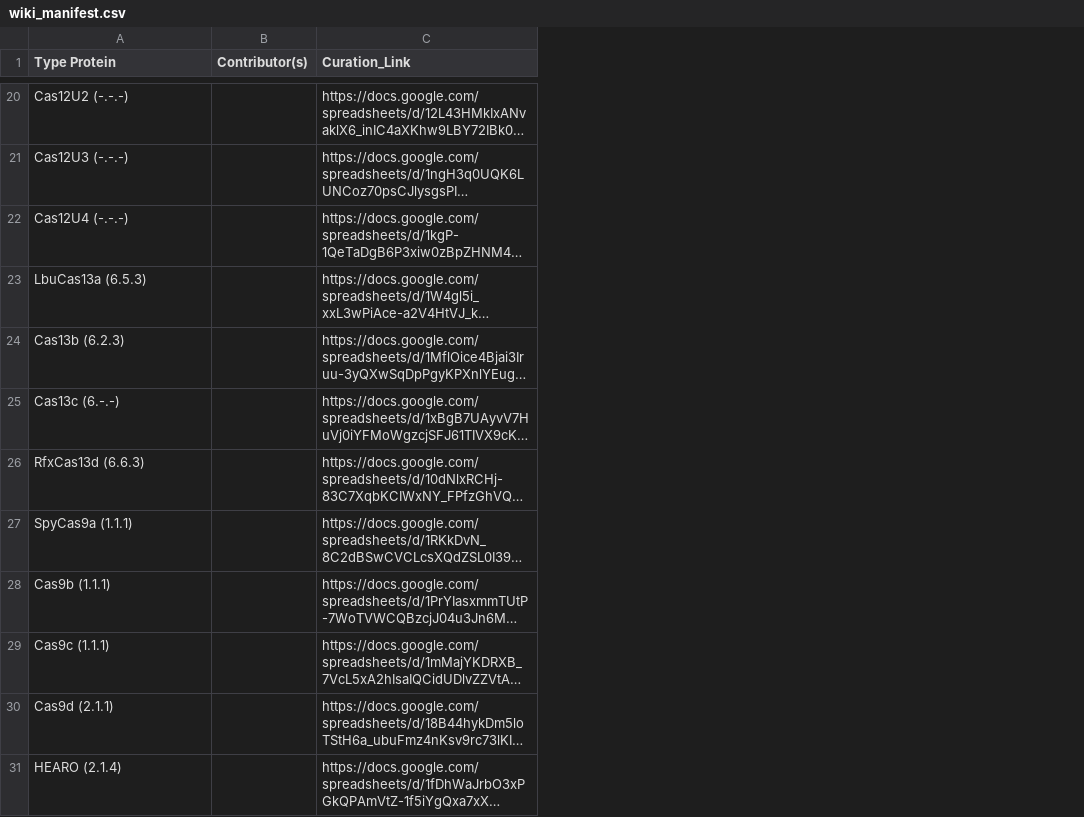
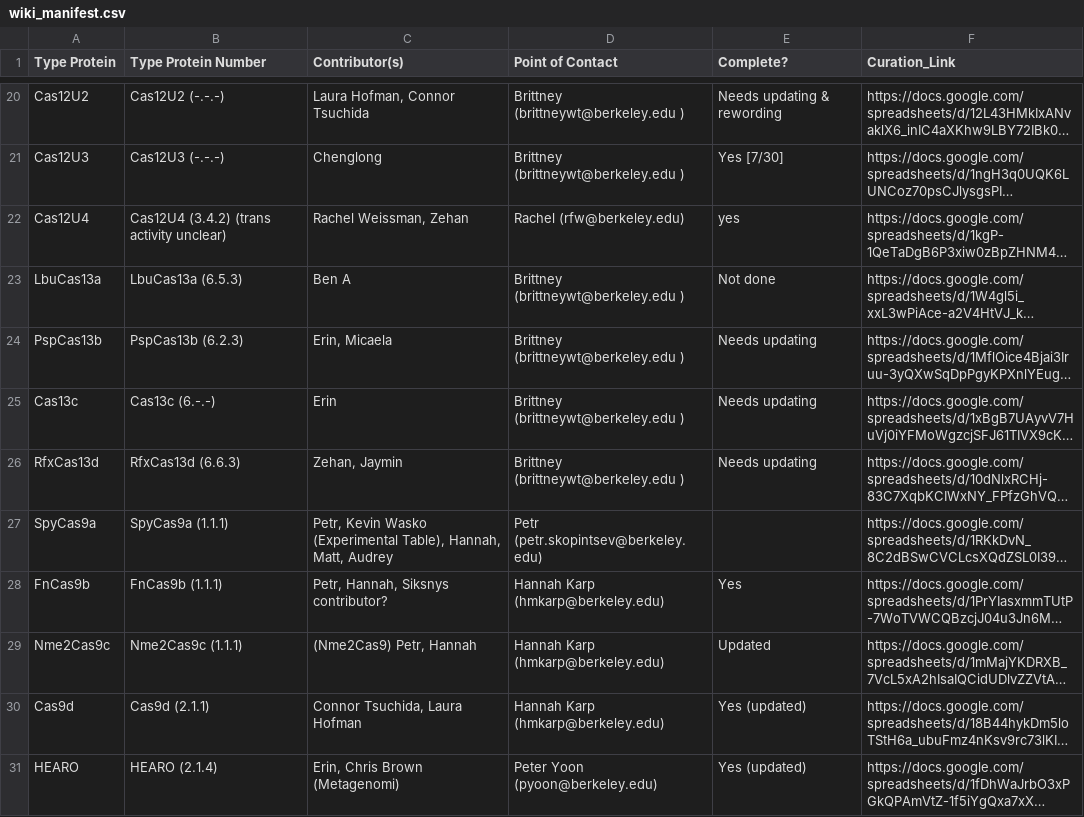
Before and after one commit to Doudna-lab/casPedia_website, a CSV file: background_data/wiki_manifest.csv, drawn as a sheet; only a part is shown, gaps mark what is left out; long unchanged cells end in …; removed rows and columns are numbered as before the commit, all else as after; the diff covers the shown part only; the diff names each change by its address in the sheet, - before the commit and + after, or states it on an @@ line.

```diff
--- a/background_data/wiki_manifest.csv
+++ b/background_data/wiki_manifest.csv
+column A (Type Protein), rows 20-31: Cas12U2 | Cas12U3 | Cas12U4 | LbuCas13a | PspCas13b | Cas13c | RfxCas13d | SpyCas9a | FnCas9b | Nme2Cas9c | Cas9d | HEARO
-column B (Contributor(s)), empty
+column C (Contributor(s)), rows 20-31: Laura Hofman, Connor Tsuchida | Chenglong | Rachel Weissman, Zehan | Ben A | Erin, Micaela | Erin | Zehan, Jaymin | Petr, Kevin Wasko (Experimental Table), Hannah, Matt, Audrey | Petr, Hannah, Siksnys contributor? | (Nme2Cas9) Petr, Hannah | Connor Tsuchida, Laura Hofman | Erin, Chris Brown (Metagenomi)
+column D (Point of Contact), rows 20-31: Brittney (brittneywt@berkeley.edu ) | Brittney (brittneywt@berkeley.edu ) | Rachel (rfw@berkeley.edu) | Brittney (brittneywt@berkeley.edu ) | Brittney (brittneywt@berkeley.edu ) | Brittney (brittneywt@berkeley.edu ) | Brittney (brittneywt@berkeley.edu ) | Petr (petr.skopintsev@berkeley.edu) | Hannah Karp (hmkarp@berkeley.edu) | Hannah Karp (hmkarp@berkeley.edu) | Hannah Karp (hmkarp@berkeley.edu) | Peter Yoon (pyoon@berkeley.edu)
+column E (Complete?), rows 20-31: Needs updating & rewording | Yes [7/30] | yes | Not done | Needs updating | Needs updating | Needs updating |  | Yes | Updated | Yes (updated) | Yes (updated)
-B1: Type Protein
+B1: Type Protein Number
-B22 (Type Protein Number): Cas12U4 (-.-.-)
+B22 (Type Protein Number): Cas12U4 (3.4.2) (trans activity unclear)
-B24 (Type Protein Number): Cas13b (6.2.3)
+B24 (Type Protein Number): PspCas13b (6.2.3)
-B28 (Type Protein Number): Cas9b (1.1.1)
+B28 (Type Protein Number): FnCas9b (1.1.1)
-B29 (Type Protein Number): Cas9c (1.1.1)
+B29 (Type Protein Number): Nme2Cas9c (1.1.1)
```
Also changed, not shown: 3 added rows and 4 edited cells elsewhere in this file, background_data/2023_03_28_Cas_family_tree_Naming.csv, 5 other files.
